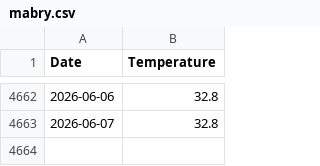
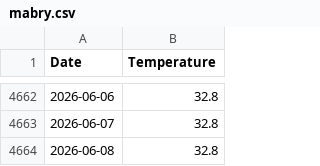
Before and after one commit to quentingageclark-a11y/research_3, a CSV file: src/module4/mabry.csv, drawn as a sheet; only a part is shown, gaps mark what is left out; the diff names each change by its address in the sheet, - before the commit and + after, or states it on an @@ line.

```diff
--- a/src/module4/mabry.csv
+++ b/src/module4/mabry.csv
+row 4664: 2026-06-08 | 32.8
```
Also changed, not shown: 28 other files.
